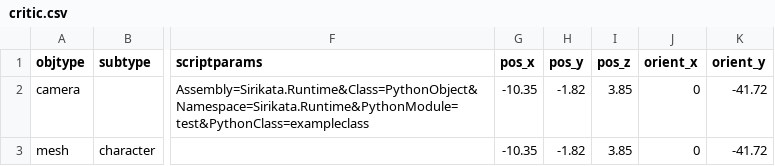
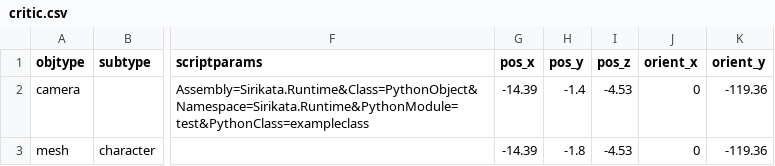
Before and after one commit to speedlimits/museum, a CSV file: scenes/critic.csv, drawn as a sheet; only a part is shown, gaps mark what is left out; the diff names each change by its address in the sheet, - before the commit and + after, or states it on an @@ line.

```diff
--- a/scenes/critic.csv
+++ b/scenes/critic.csv
-G2:G3 (pos_x): -10.35
+G2:G3 (pos_x): -14.39
-H2 (pos_y): -1.82
+H2 (pos_y): -1.4
-I2:I3 (pos_z): 3.85
+I2:I3 (pos_z): -4.53
-K2:K3 (orient_y): -41.72
+K2:K3 (orient_y): -119.36
-H3 (pos_y): -1.82
+H3 (pos_y): -1.8
```
Also changed, not shown: scenes/funmode.csv, 2 other files.
